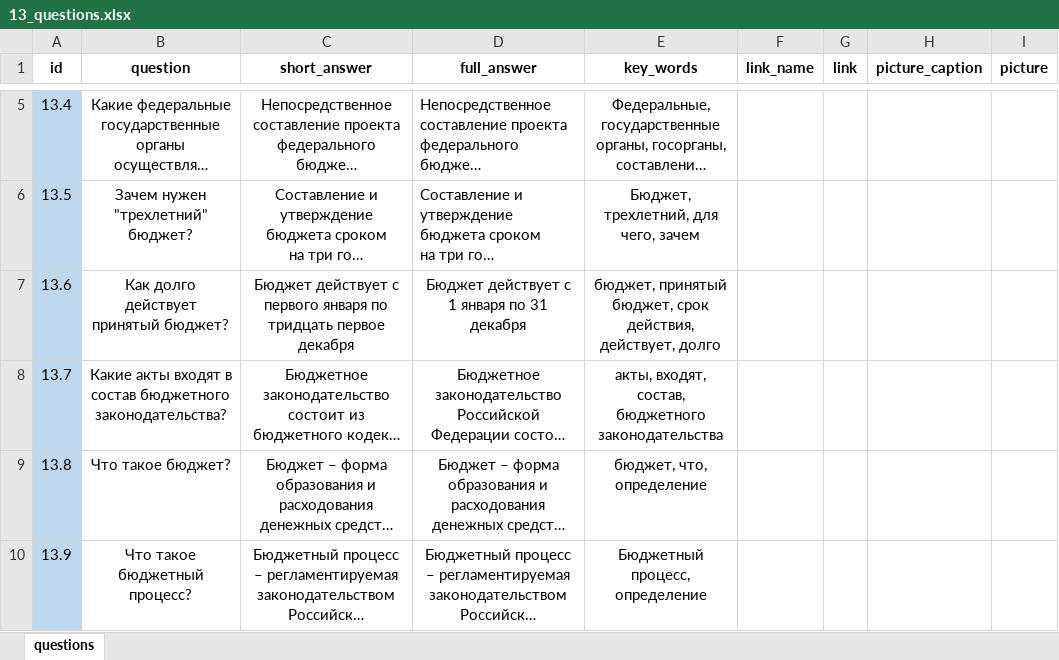
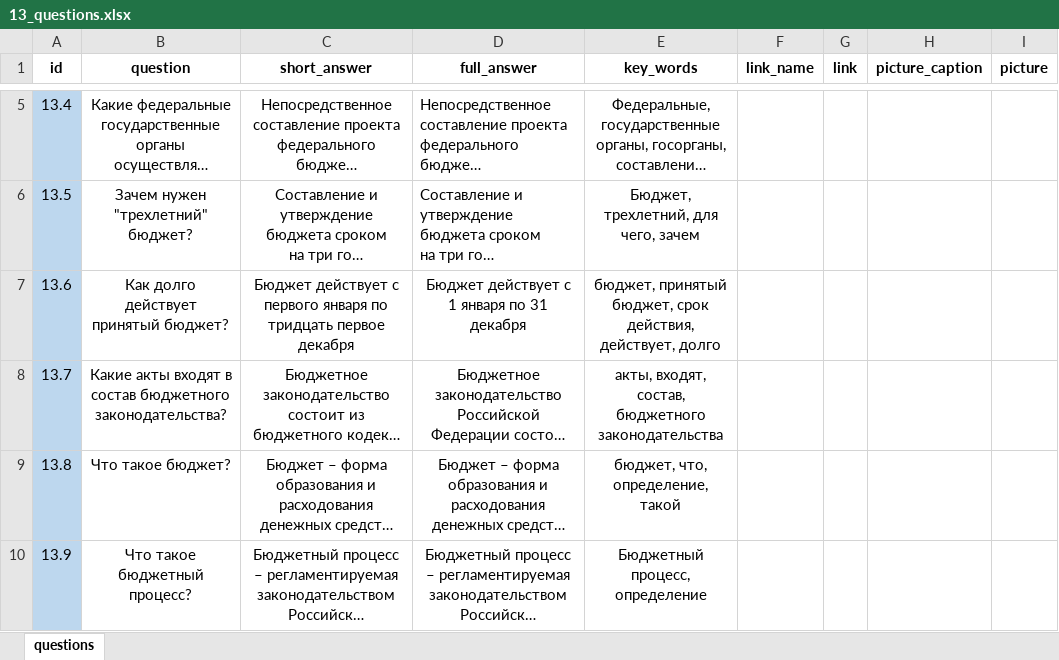
Before and after one commit to skor98/Datatron, an Excel workbook: data/minfin/13_questions.xlsx, sheet questions, drawn as a sheet; only a part is shown, gaps mark what is left out; long unchanged cells end in …; values as stored, in another font and other column widths than the file's, no borders; the diff covers the shown part only; the diff names each change by its address in the sheet, - before the commit and + after, or states it on an @@ line.

```diff
--- a/data/minfin/13_questions.xlsx (sheet questions)
+++ b/data/minfin/13_questions.xlsx (sheet questions)
-E9 (key_words): бюджет, что, определение
+E9 (key_words): бюджет, что, определение, такой
```
Also changed, not shown: 3 edited cells elsewhere in this sheet, data/minfin/33_questions.xlsx, 8 other files.
